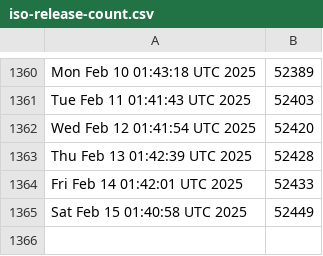
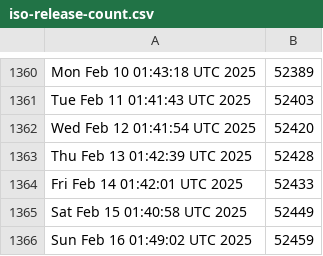
Before and after one commit to kgilmer/ghactions, a CSV file: iso-release-count.csv, drawn as a sheet; only a part is shown, gaps mark what is left out.

```diff
--- a/iso-release-count.csv
+++ b/iso-release-count.csv
@@ -1365 +1365,2 @@ Fri Feb 14 01:42:01 UTC 2025,52433
 Sat Feb 15 01:40:58 UTC 2025,52449
+Sun Feb 16 01:49:02 UTC 2025,52459
```
Also changed, not shown: release-count.csv.
